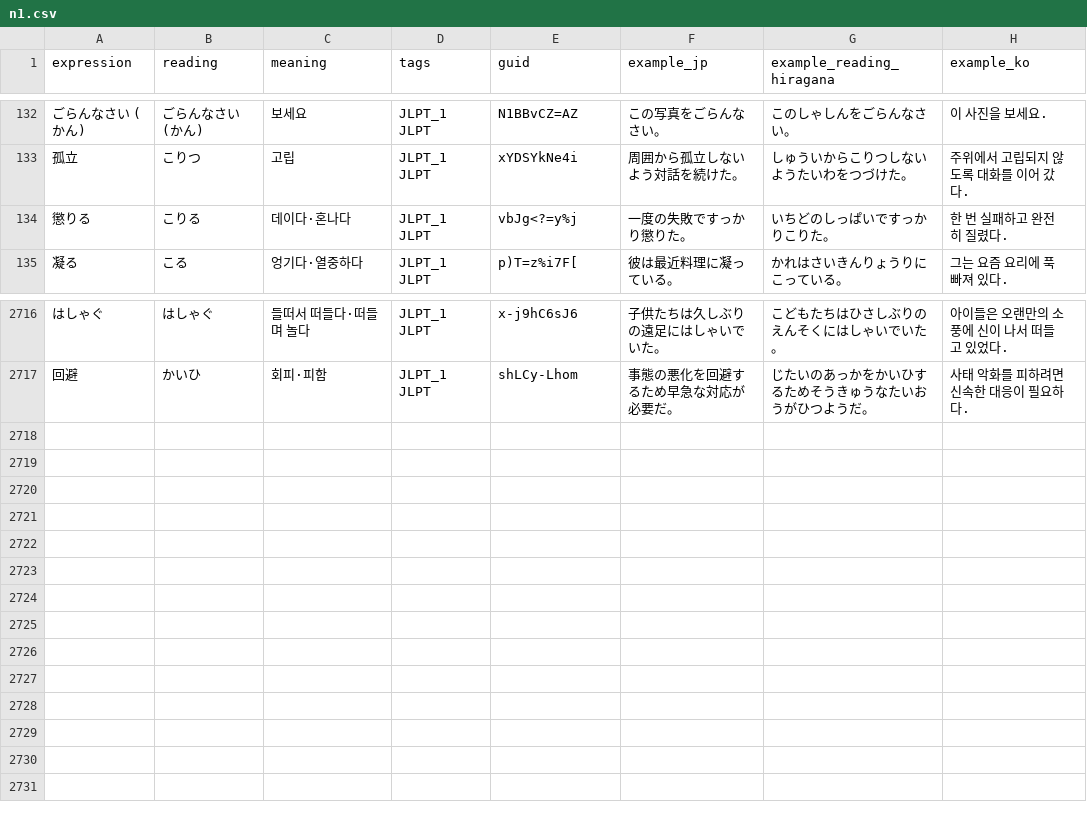
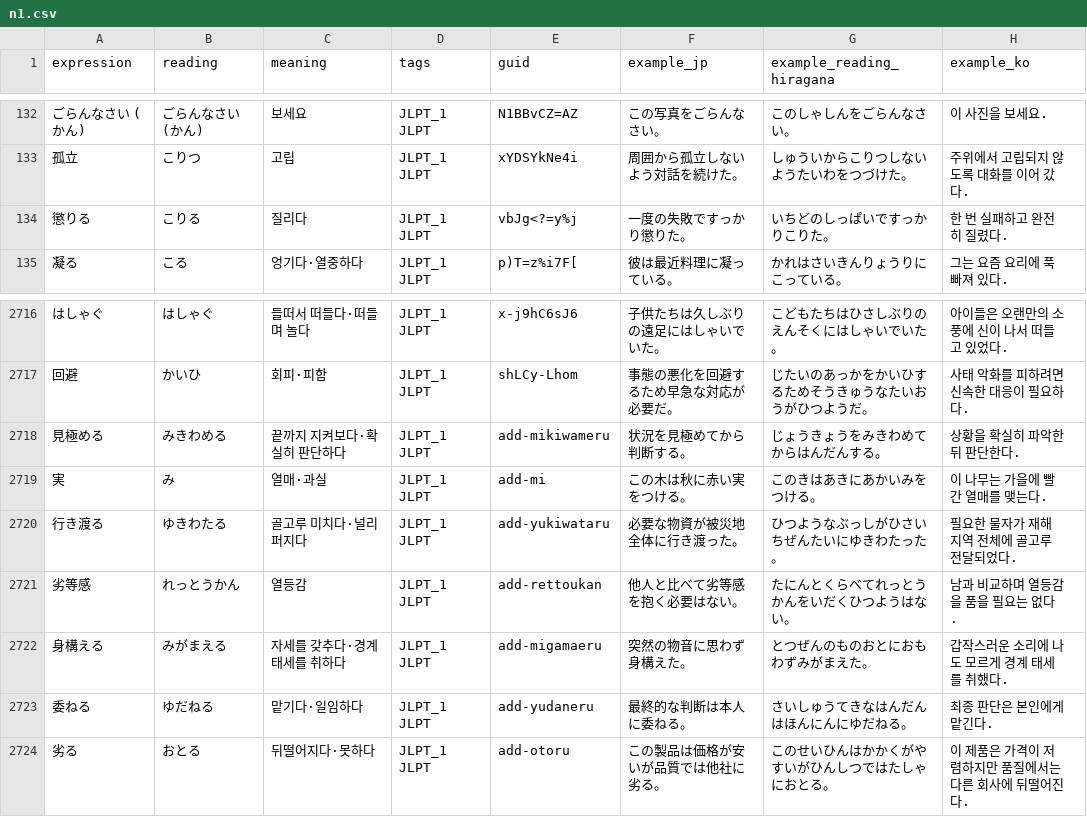
Before and after one commit to headring/language_wiki, a CSV file: jlpt/data/translated/n1.csv, drawn as a sheet; only a part is shown, gaps mark what is left out.

```diff
--- a/jlpt/data/translated/n1.csv
+++ b/jlpt/data/translated/n1.csv
@@ -133,3 +133,3 @@
 孤立,こりつ,고립,JLPT_1 JLPT,xYDSYkNe4i,周囲から孤立しないよう対話を続けた。,しゅういからこりつしないようたいわをつづけた。,주위에서 고립되지 않도록 대화를 이어 갔다.
-懲りる,こりる,데이다·혼나다,JLPT_1 JLPT,vbJg<?=y%j,一度の失敗ですっかり懲りた。,いちどのしっぱいですっかりこりた。,한 번 실패하고 완전히 질렸다.
+懲りる,こりる,질리다,JLPT_1 JLPT,vbJg<?=y%j,一度の失敗ですっかり懲りた。,いちどのしっぱいですっかりこりた。,한 번 실패하고 완전히 질렸다.
 凝る,こる,엉기다·열중하다,JLPT_1 JLPT,p)T=z%i7F[,彼は最近料理に凝っている。,かれはさいきんりょうりにこっている。,그는 요즘 요리에 푹 빠져 있다.
@@ -2717 +2717,8 @@
 回避,かいひ,회피·피함,JLPT_1 JLPT,shLCy-Lhom,事態の悪化を回避するため早急な対応が必要だ。,じたいのあっかをかいひするためそうきゅうなたいおうがひつようだ。,사태 악화를 피하려면 신속한 대응이 필요하다.
+見極める,みきわめる,끝까지 지켜보다·확실히 판단하다,JLPT_1 JLPT,add-mikiwameru,状況を見極めてから判断する。,じょうきょうをみきわめてからはんだんする。,상황을 확실히 파악한 뒤 판단한다.
+実,み,열매·과실,JLPT_1 JLPT,add-mi,この木は秋に赤い実をつける。,このきはあきにあかいみをつける。,이 나무는 가을에 빨간 열매를 맺는다.
+行き渡る,ゆきわたる,골고루 미치다·널리 퍼지다,JLPT_1 JLPT,add-yukiwataru,必要な物資が被災地全体に行き渡った。,ひつようなぶっしがひさいちぜんたいにゆきわたった。,필요한 물자가 재해 지역 전체에 골고루 전달되었다.
+劣等感,れっとうかん,열등감,JLPT_1 JLPT,add-rettoukan,他人と比べて劣等感を抱く必要はない。,たにんとくらべてれっとうかんをいだくひつようはない。,남과 비교하며 열등감을 품을 필요는 없다.
+身構える,みがまえる,자세를 갖추다·경계 태세를 취하다,JLPT_1 JLPT,add-migamaeru,突然の物音に思わず身構えた。,とつぜんのものおとにおもわずみがまえた。,갑작스러운 소리에 나도 모르게 경계 태세를 취했다.
+委ねる,ゆだねる,맡기다·일임하다,JLPT_1 JLPT,add-yudaneru,最終的な判断は本人に委ねる。,さいしゅうてきなはんだんはほんにんにゆだねる。,최종 판단은 본인에게 맡긴다.
+劣る,おとる,뒤떨어지다·못하다,JLPT_1 JLPT,add-otoru,この製品は価格が安いが品質では他社に劣る。,このせいひんはかかくがやすいがひんしつではたしゃにおとる。,이 제품은 가격이 저렴하지만 품질에서는 다른 회사에 뒤떨어진다.
```
Also changed, not shown: 2 other files.
